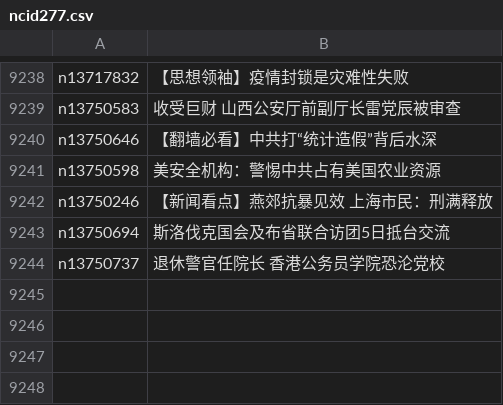
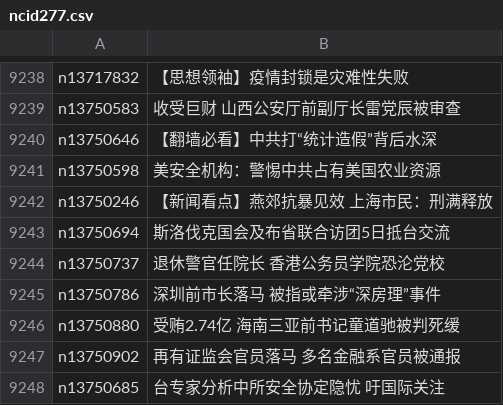
Before and after one commit to easy2view/epoch-news, a CSV file: indexes/ncid277.csv, drawn as a sheet; only a part is shown, gaps mark what is left out; the diff names each change by its address in the sheet, - before the commit and + after, or states it on an @@ line.

```diff
--- a/indexes/ncid277.csv
+++ b/indexes/ncid277.csv
+row 9245: n13750786 | 深圳前市长落马 被指或牵涉“深房理”事件
+row 9246: n13750880 | 受贿2.74亿 海南三亚前书记童道驰被判死缓
+row 9247: n13750902 | 再有证监会官员落马 多名金融系官员被通报
+row 9248: n13750685 | 台专家分析中所安全协定隐忧 吁国际关注
```
Also changed, not shown: indexes/ncid1078158.csv, indexes/ncid1349361.csv, 32 other files.
